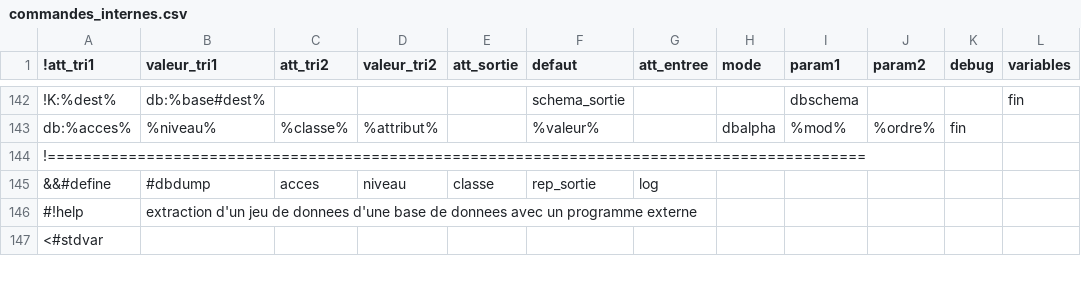
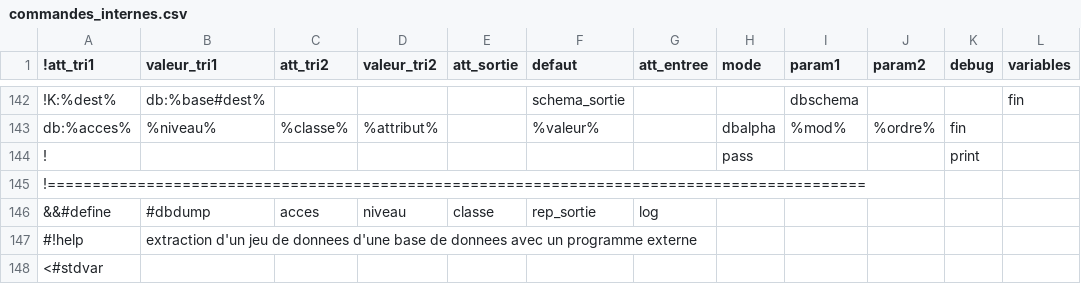
Before and after one commit to service-GCT-EMS/pyetl, a CSV file: pyetl/moteur/fonctions/commandes_internes.csv, drawn as a sheet; only a part is shown, gaps mark what is left out; the diff names each change by its address in the sheet, - before the commit and + after, or states it on an @@ line.

```diff
--- a/pyetl/moteur/fonctions/commandes_internes.csv
+++ b/pyetl/moteur/fonctions/commandes_internes.csv
+row 144: ! |  |  |  |  |  |  | pass |  |  | print
```
Also changed, not shown: 6 other files.
